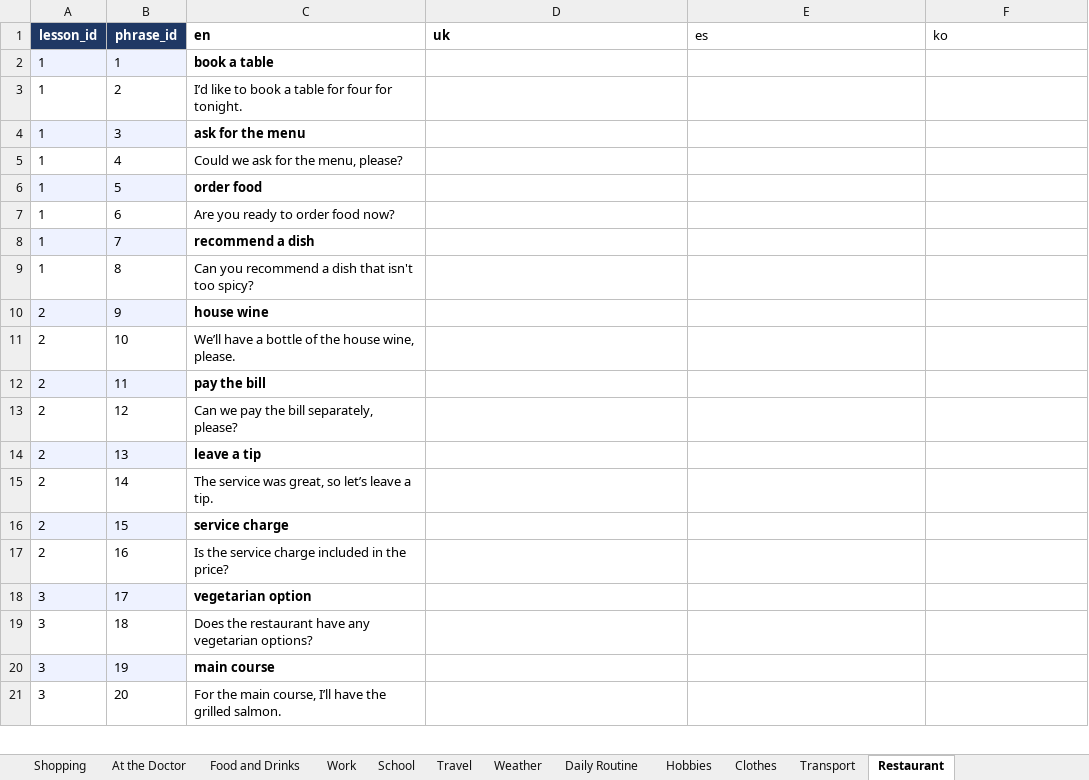
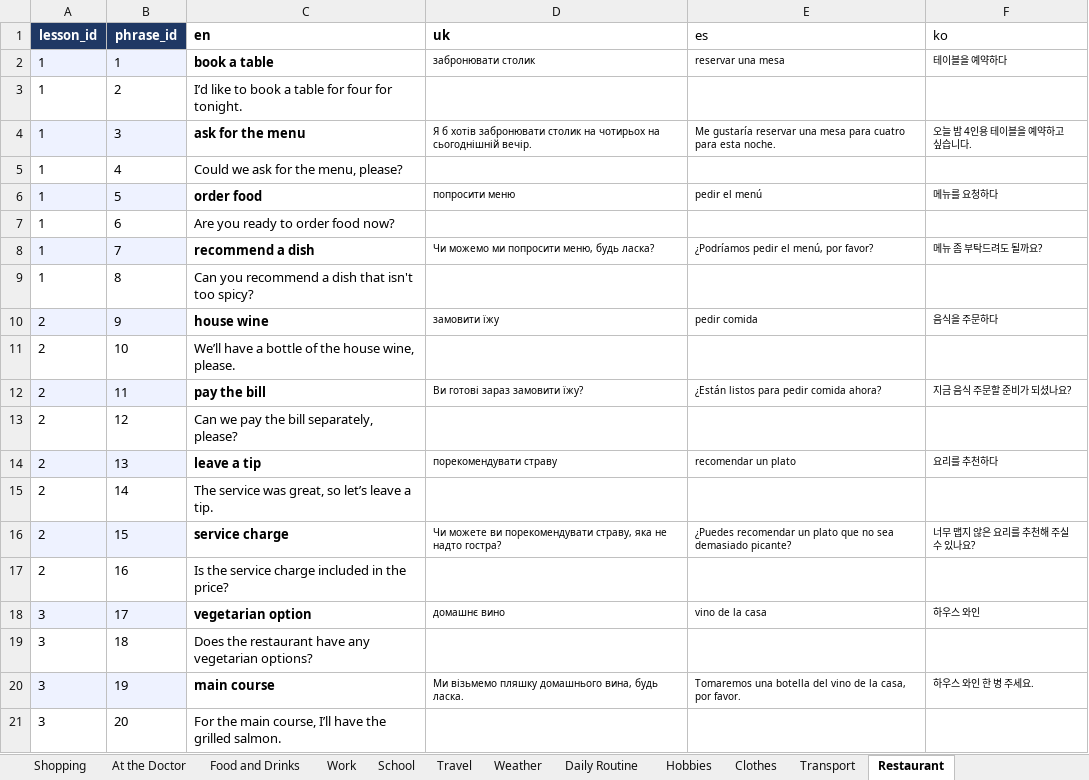
Before and after one commit to Nataliia-Maslova/imlls, an Excel workbook: data/vocabulary.xlsx, sheet Restaurant, drawn as a sheet; only a part is shown; values as stored, in another font and other column widths than the file's, no borders; the diff covers the shown part only; the diff names each change by its address in the sheet, - before the commit and + after, or states it on an @@ line.

```diff
--- a/data/vocabulary.xlsx (sheet Restaurant)
+++ b/data/vocabulary.xlsx (sheet Restaurant)
-D2 (uk): (empty)
+D2 (uk): забронювати столик
-E2 (es): (empty)
+E2 (es): reservar una mesa
-F2 (ko): (empty)
+F2 (ko): 테이블을 예약하다
-D4 (uk): (empty)
+D4 (uk): Я б хотів забронювати столик на чотирьох на сьогоднішній вечір.
-E4 (es): (empty)
+E4 (es): Me gustaría reservar una mesa para cuatro para esta noche.
-F4 (ko): (empty)
+F4 (ko): 오늘 밤 4인용 테이블을 예약하고 싶습니다.
-D6 (uk): (empty)
+D6 (uk): попросити меню
-E6 (es): (empty)
+E6 (es): pedir el menú
-F6 (ko): (empty)
+F6 (ko): 메뉴를 요청하다
-D8 (uk): (empty)
+D8 (uk): Чи можемо ми попросити меню, будь ласка?
-E8 (es): (empty)
+E8 (es): ¿Podríamos pedir el menú, por favor?
-F8 (ko): (empty)
+F8 (ko): 메뉴 좀 부탁드려도 될까요?
-D10 (uk): (empty)
+D10 (uk): замовити їжу
-E10 (es): (empty)
+E10 (es): pedir comida
-F10 (ko): (empty)
+F10 (ko): 음식을 주문하다
-D12 (uk): (empty)
+D12 (uk): Ви готові зараз замовити їжу?
-E12 (es): (empty)
+E12 (es): ¿Están listos para pedir comida ahora?
-F12 (ko): (empty)
+F12 (ko): 지금 음식 주문할 준비가 되셨나요?
-D14 (uk): (empty)
+D14 (uk): порекомендувати страву
-E14 (es): (empty)
+E14 (es): recomendar un plato
-F14 (ko): (empty)
+F14 (ko): 요리를 추천하다
-D16 (uk): (empty)
+D16 (uk): Чи можете ви порекомендувати страву, яка не надто гостра?
-E16 (es): (empty)
+E16 (es): ¿Puedes recomendar un plato que no sea demasiado picante?
-F16 (ko): (empty)
+F16 (ko): 너무 맵지 않은 요리를 추천해 주실 수 있나요?
-D18 (uk): (empty)
+D18 (uk): домашнє вино
-E18 (es): (empty)
+E18 (es): vino de la casa
-F18 (ko): (empty)
+F18 (ko): 하우스 와인
-D20 (uk): (empty)
+D20 (uk): Ми візьмемо пляшку домашнього вина, будь ласка.
-E20 (es): (empty)
+E20 (es): Tomaremos una botella del vino de la casa, por favor.
-F20 (ko): (empty)
+F20 (ko): 하우스 와인 한 병 주세요.
```
Also changed, not shown: 57 added rows and 60 edited cells elsewhere in this sheet, sheet Daily Life, Routine & Feelings, sheet Greetings, Basics & Courtesy, sheet Restaurant, Food & Shopping, sheet Clothes, sheet Hobbies, sheet Transport, 11 more sheets, data/imlls_database.xlsx, 1 other file.
